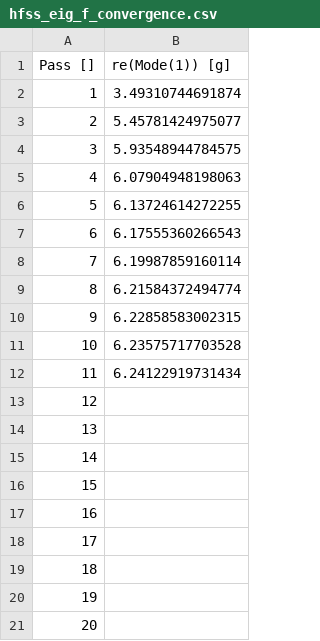
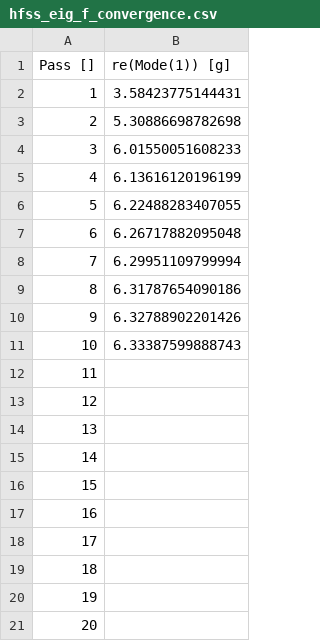
Before and after one commit to Wendywanw/Qiskit_metal_tutorial, a CSV file: tutorials/4 Analysis/A. Core - EM and quantization/hfss_eig_f_convergence.csv, drawn as a sheet.

```diff
--- a/tutorials/4 Analysis/A. Core - EM and quantization/hfss_eig_f_convergence.csv
+++ b/tutorials/4 Analysis/A. Core - EM and quantization/hfss_eig_f_convergence.csv
@@ -1,13 +1,13 @@
 "Pass []","re(Mode(1)) [g]"
-1,3.49310744691874
-2,5.45781424975077
-3,5.93548944784575
-4,6.07904948198063
-5,6.13724614272255
-6,6.17555360266543
-7,6.19987859160114
-8,6.21584372494774
-9,6.22858583002315
-10,6.23575717703528
-11,6.24122919731434
+1,3.58423775144431
+2,5.30886698782698
+3,6.01550051608233
+4,6.13616120196199
+5,6.22488283407055
+6,6.26717882095048
+7,6.29951109799994
+8,6.31787654090186
+9,6.32788902201426
+10,6.33387599888743
+11,
 12,
```
Also changed, not shown: 5 other files.
